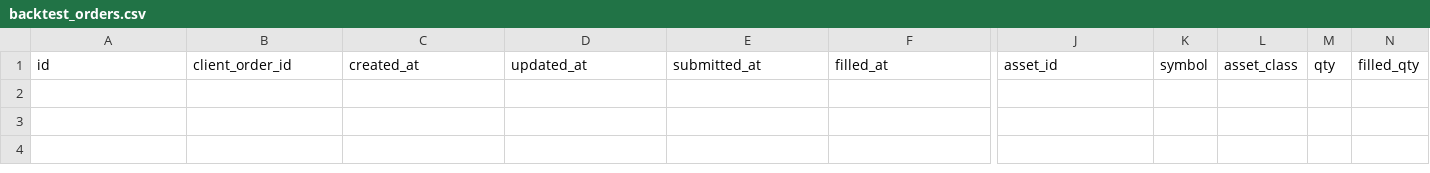
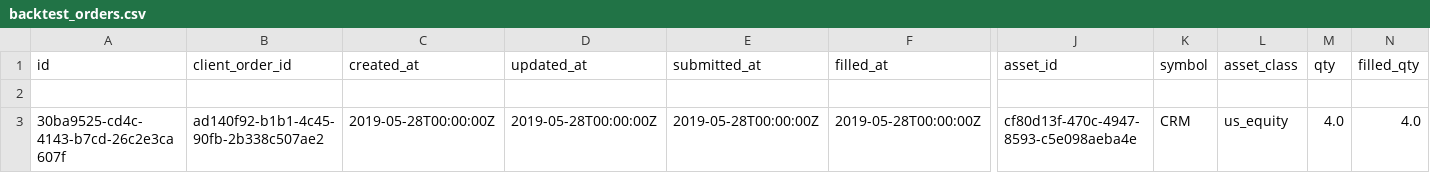
Before and after one commit to kmzjy110/papertradingpython, a CSV file: backtest_orders.csv, drawn as a sheet; only a part is shown, gaps mark what is left out; rows hold the shown columns only; the diff names each change by its address in the sheet, - before the commit and + after, or states it on an @@ line.

Commit message:
fixed bugs with order and position updating

```diff
--- a/backtest_orders.csv
+++ b/backtest_orders.csv
+row 2: (empty)
+row 3: 30ba9525-cd4c-4143-b7cd-26c2e3ca607f | ad140f92-b1b1-4c45-90fb-2b338c507ae2 | 2019-05-28T00:00:00Z | 2019-05-28T00:00:00Z | 2019-05-28T00:00:00Z | 2019-05-28T00:00:00Z | cf80d13f-470c-4947-8593-c5e098aeba4e | CRM | us_equity | 4.0 | 4.0
```
Also changed, not shown: backtest_account.csv, backtest_account_hist.csv, 2 other files.
